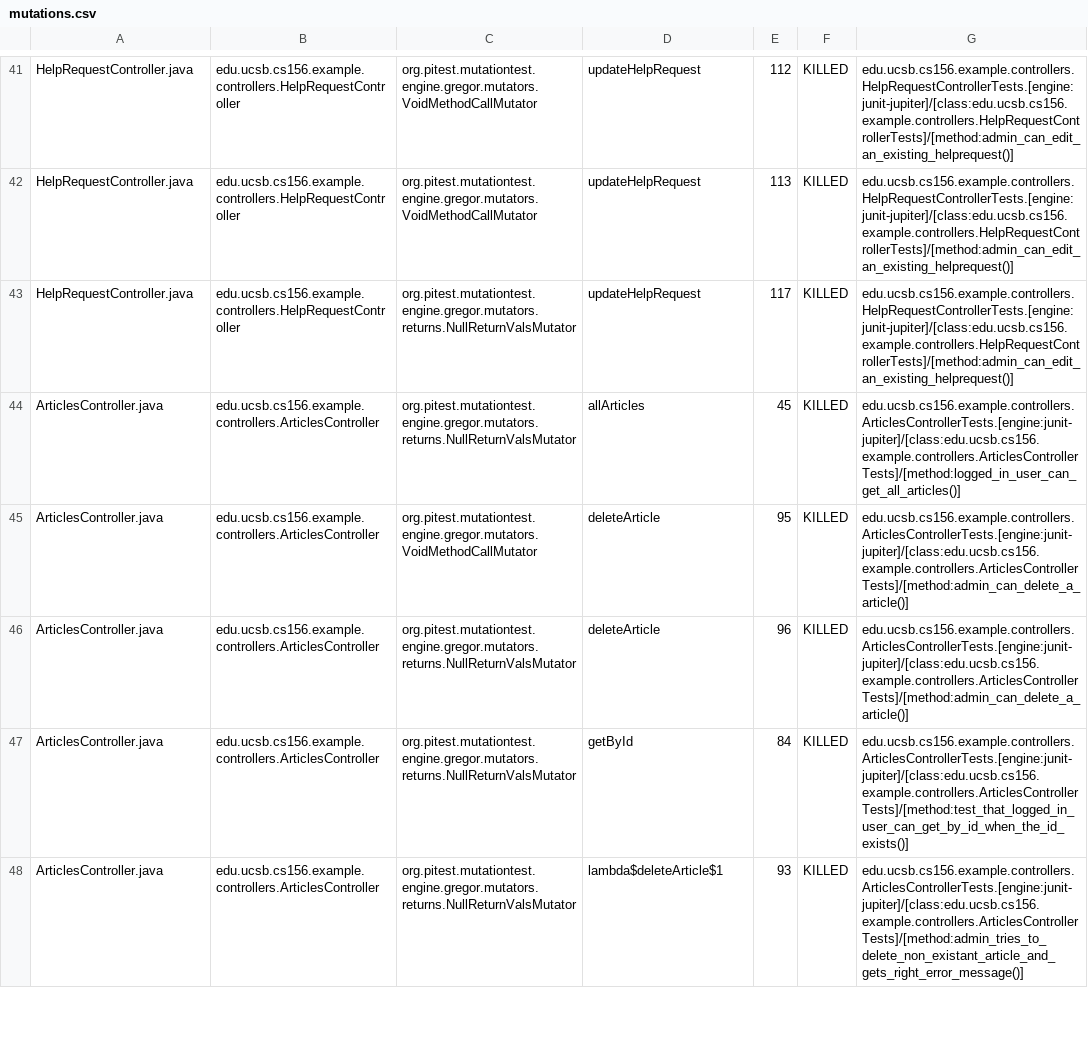
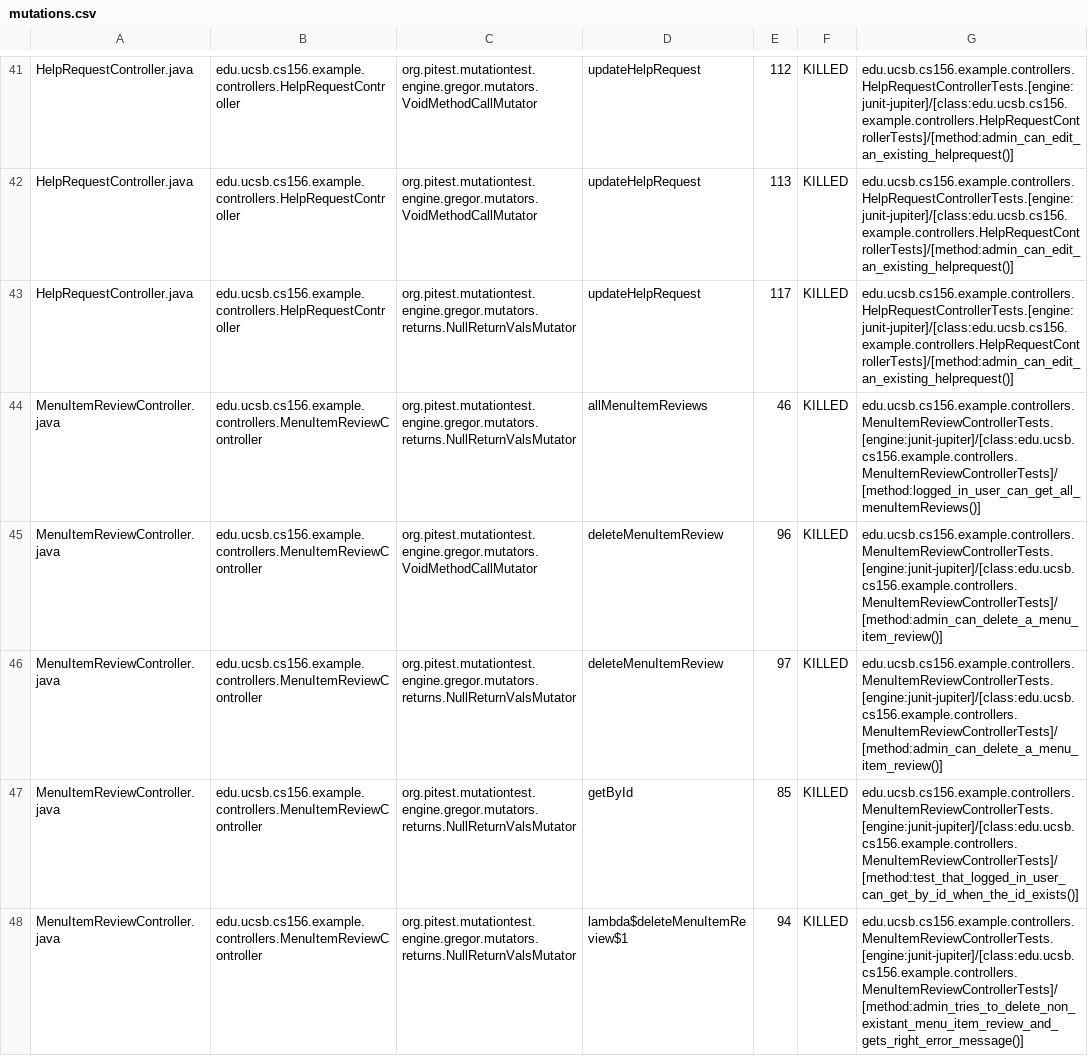
Before and after one commit to ucsb-cs156-f23/team02-f23-7pm-2, a CSV file: pitest/mutations.csv, drawn as a sheet; only a part is shown, gaps mark what is left out; the shorter side is filled out with more unchanged rows; the diff covers the shown part only.

Commit message:
Deploying to gh-pages from @ ucsb-cs156-f23/team02-f23-7pm-2@79de25380039ec624de805fa5ab931468c4eecee 🚀

```diff
--- a/pitest/mutations.csv
+++ b/pitest/mutations.csv
@@ -43 +43,6 @@ HelpRequestController.java,edu.ucsb.cs156.example.controllers.HelpRequestControl
 HelpRequestController.java,edu.ucsb.cs156.example.controllers.HelpRequestController,org.pitest.mutationtest.engine.gregor.mutators.returns.NullReturnValsMutator,updateHelpRequest,117,KILLED,edu.ucsb.cs156.example.controllers.HelpRequestControllerTests.[engine:junit-jupiter]/[class:edu.ucsb.cs156.example.controllers.HelpRequestControllerTests]/[method:admin_can_edit_an_existing_helprequest()]
+MenuItemReviewController.java,edu.ucsb.cs156.example.controllers.MenuItemReviewController,org.pitest.mutationtest.engine.gregor.mutators.returns.NullReturnValsMutator,allMenuItemReviews,46,KILLED,edu.ucsb.cs156.example.controllers.MenuItemReviewControllerTests.[engine:junit-jupiter]/[class:edu.ucsb.cs156.example.controllers.MenuItemReviewControllerTests]/[method:logged_in_user_can_get_all_menuItemReviews()]
+MenuItemReviewController.java,edu.ucsb.cs156.example.controllers.MenuItemReviewController,org.pitest.mutationtest.engine.gregor.mutators.VoidMethodCallMutator,deleteMenuItemReview,96,KILLED,edu.ucsb.cs156.example.controllers.MenuItemReviewControllerTests.[engine:junit-jupiter]/[class:edu.ucsb.cs156.example.controllers.MenuItemReviewControllerTests]/[method:admin_can_delete_a_menu_item_review()]
+MenuItemReviewController.java,edu.ucsb.cs156.example.controllers.MenuItemReviewController,org.pitest.mutationtest.engine.gregor.mutators.returns.NullReturnValsMutator,deleteMenuItemReview,97,KILLED,edu.ucsb.cs156.example.controllers.MenuItemReviewControllerTests.[engine:junit-jupiter]/[class:edu.ucsb.cs156.example.controllers.MenuItemReviewControllerTests]/[method:admin_can_delete_a_menu_item_review()]
+MenuItemReviewController.java,edu.ucsb.cs156.example.controllers.MenuItemReviewController,org.pitest.mutationtest.engine.gregor.mutators.returns.NullReturnValsMutator,getById,85,KILLED,edu.ucsb.cs156.example.controllers.MenuItemReviewControllerTests.[engine:junit-jupiter]/[class:edu.ucsb.cs156.example.controllers.MenuItemReviewControllerTests]/[method:test_that_logged_in_user_can_get_by_id_when_the_id_exists()]
+MenuItemReviewController.java,edu.ucsb.cs156.example.controllers.MenuItemReviewController,org.pitest.mutationtest.engine.gregor.mutators.returns.NullReturnValsMutator,lambda$deleteMenuItemReview$1,94,KILLED,edu.ucsb.cs156.example.controllers.MenuItemReviewControllerTests.[engine:junit-jupiter]/[class:edu.ucsb.cs156.example.controllers.MenuItemReviewControllerTests]/[method:admin_tries_to_delete_non_existant_menu_item_review_and_gets_right_error_message()]
```
Also changed, not shown: 10 added rows, 8 removed rows, 4 moved rows and 1 edited cell elsewhere in this file, 18 other files.
